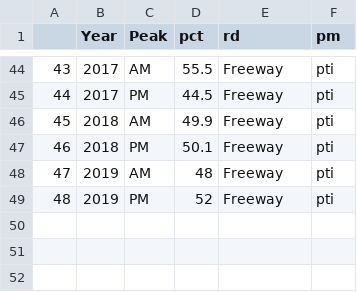
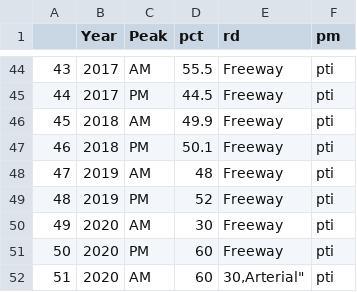
Before and after one commit to OahuMPODash/ORTPDashboard, a CSV file: tti_pti_trend.csv, drawn as a sheet; only a part is shown, gaps mark what is left out; the diff names each change by its address in the sheet, - before the commit and + after, or states it on an @@ line.

Commit message:
Add files via upload

```diff
--- a/tti_pti_trend.csv
+++ b/tti_pti_trend.csv
+row 50: 49 | 2020 | AM | 30 | Freeway | pti
+row 51: 50 | 2020 | PM | 60 | Freeway | pti
+row 52: 51 | 2020 | AM | 60 | 30,Arterial" | pti
```
